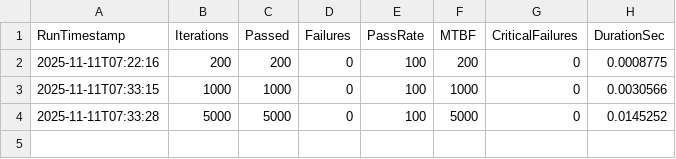
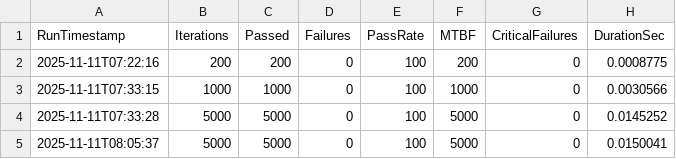
Before and after one commit to zarfld/IEEE_1588_2019, a CSV file: reliability_history.csv, drawn as a sheet.

Commit message:
Add new reliability test data entry for 2025-11-11

```diff
--- a/reliability_history.csv
+++ b/reliability_history.csv
@@ -4 +4,2 @@ RunTimestamp,Iterations,Passed,Failures,PassRate,MTBF,CriticalFailures,DurationS
 2025-11-11T07:33:28,5000,5000,0,100,5000,0,0.0145252
+2025-11-11T08:05:37,5000,5000,0,100,5000,0,0.0150041
```
